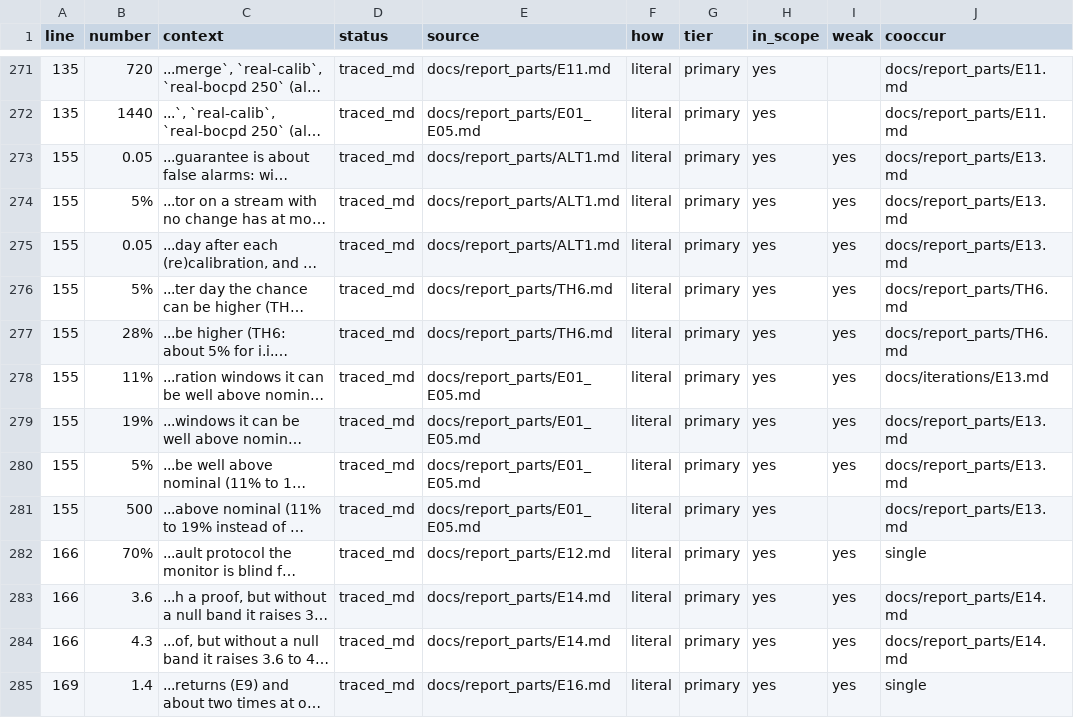
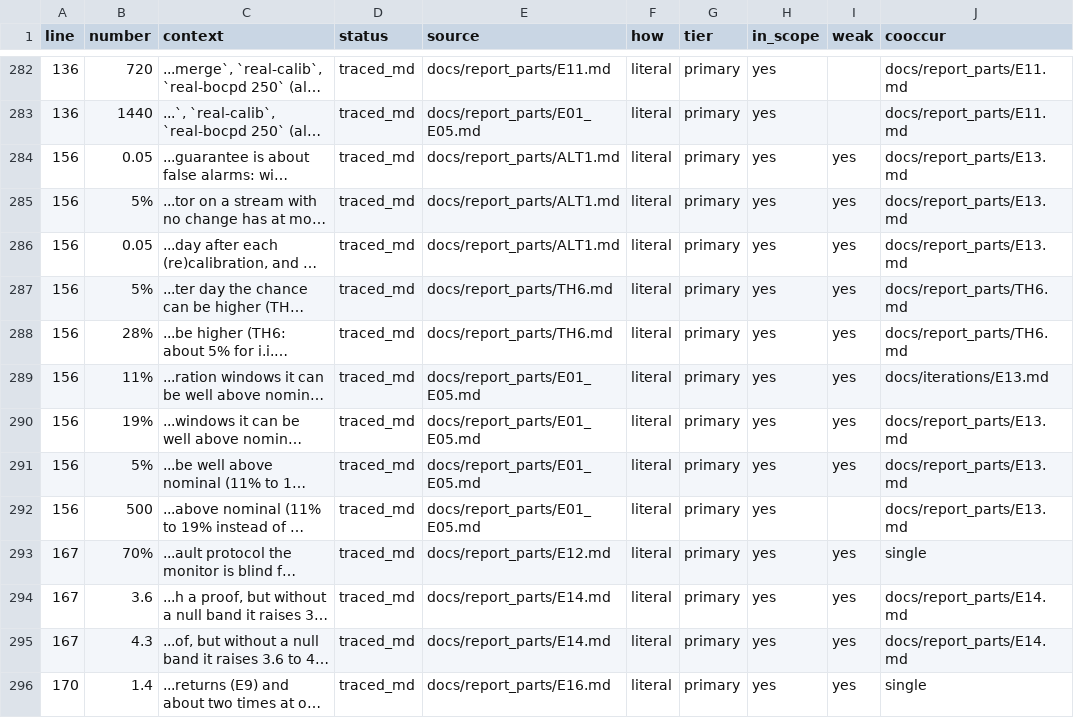
Before and after one commit to ShockXR/Anytime-Valid-Volatility-Monitor, a CSV file: results/trace/readme_trace.csv, drawn as a sheet; only a part is shown, gaps mark what is left out; long unchanged cells end in …; addresses are those after the commit; the diff covers the shown part only; the diff names each change by its address in the sheet, - before the commit and + after, or states it on an @@ line.

```diff
--- a/results/trace/readme_trace.csv
+++ b/results/trace/readme_trace.csv
-A282:A283 (line): 135
+A282:A283 (line): 136
-A284:A292 (line): 155
+A284:A292 (line): 156
-A293:A295 (line): 166
+A293:A295 (line): 167
-A296 (line): 169
+A296 (line): 170
```
Also changed, not shown: 11 added rows and 16 edited cells elsewhere in this file, results/MANIFEST.csv, 40 other files.
